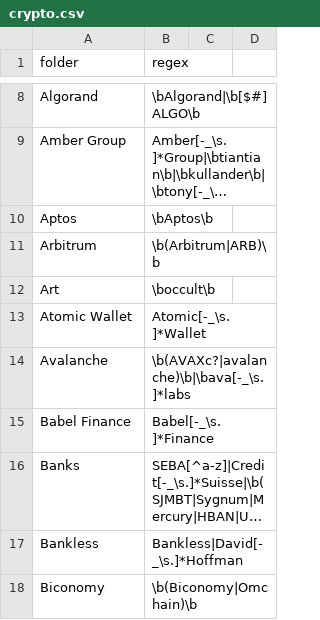
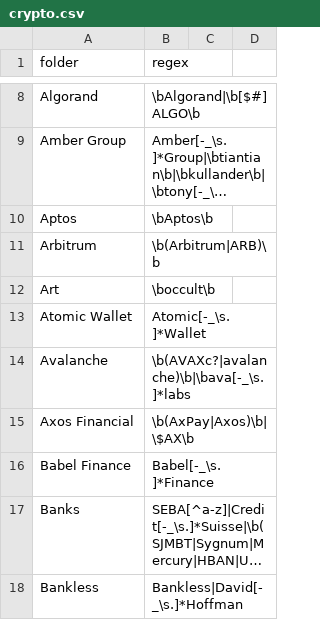
Before and after one commit to michelcrypt4d4mus/clown_sort, a CSV file: clown_sort/sorting_rules/crypto.csv, drawn as a sheet; only a part is shown, gaps mark what is left out; the shorter side is filled out with more unchanged rows; long unchanged cells end in …; the diff covers the shown part only; the diff names each change by its address in the sheet, - before the commit and + after, or states it on an @@ line.

Commit message:
More rules

```diff
--- a/clown_sort/sorting_rules/crypto.csv
+++ b/clown_sort/sorting_rules/crypto.csv
+row 15: Axos Financial | \b(AxPay|Axos)\b|\$AX\b
```
Also changed, not shown: 2 edited cells elsewhere in this file, 1 other file.
